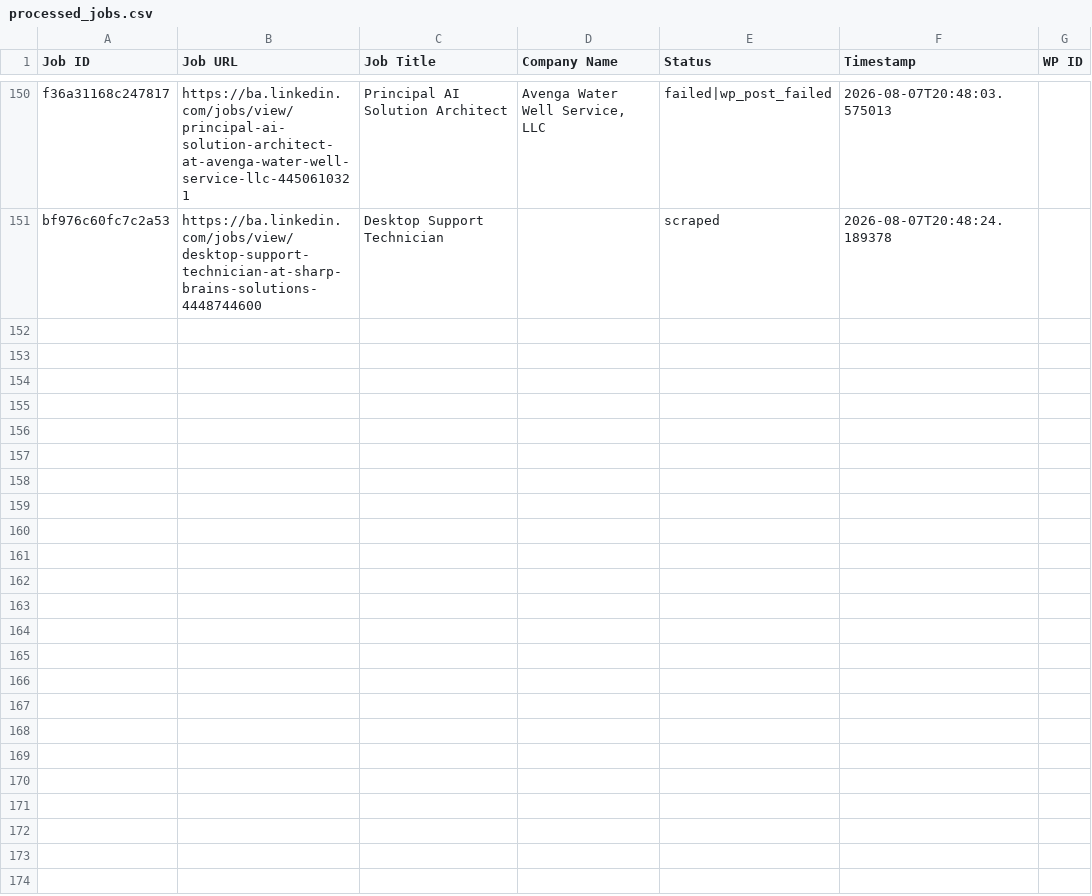
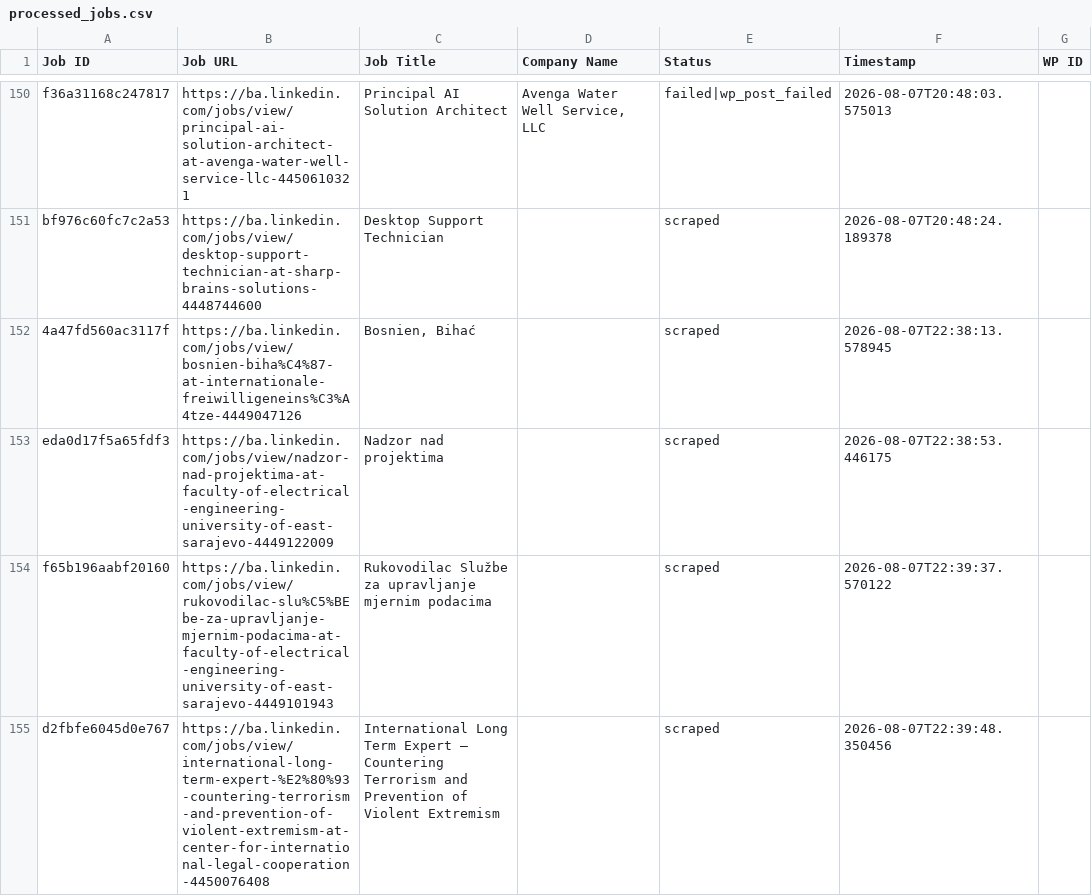
Before and after one commit to mimusdesign/ba, a CSV file: processed_jobs.csv, drawn as a sheet; only a part is shown, gaps mark what is left out.

```diff
--- a/processed_jobs.csv
+++ b/processed_jobs.csv
@@ -151 +151,5 @@ f36a31168c247817,https://ba.linkedin.com/jobs/view/principal-ai-solution-archite
 bf976c60fc7c2a53,https://ba.linkedin.com/jobs/view/desktop-support-technician-at-sharp-brains-solutions-4448744600,Desktop Support Technician,,scraped,2026-08-07T20:48:24.189378,
+4a47fd560ac3117f,https://ba.linkedin.com/jobs/view/bosnien-biha%C4%87-at-internationale-freiwilligeneins%C3%A4tze-4449047126,"Bosnien, Bihać",,scraped,2026-08-07T22:38:13.578945,
+eda0d17f5a65fdf3,https://ba.linkedin.com/jobs/view/nadzor-nad-projektima-at-faculty-of-electrical-engineering-university-of-east-sarajevo-4449122009,Nadzor nad projektima,,scraped,2026-08-07T22:38:53.446175,
+f65b196aabf20160,https://ba.linkedin.com/jobs/view/rukovodilac-slu%C5%BEbe-za-upravljanje-mjernim-podacima-at-faculty-of-electrical-engineering-university-of-east-sarajevo-4449101943,Rukovodilac Službe za upravljanje mjernim podacima,,scraped,2026-08-07T22:39:37.570122,
+d2fbfe6045d0e767,https://ba.linkedin.com/jobs/view/international-long-term-expert-%E2%80%93-countering-terrorism-and-prevention-of-violent-extremism-at-center-for-international-legal-cooperation-4450076408,International Long Term Expert – Countering Terrorism and Prevention of Violent Extremism,,scraped,2026-08-07T22:39:48.350456,
```
